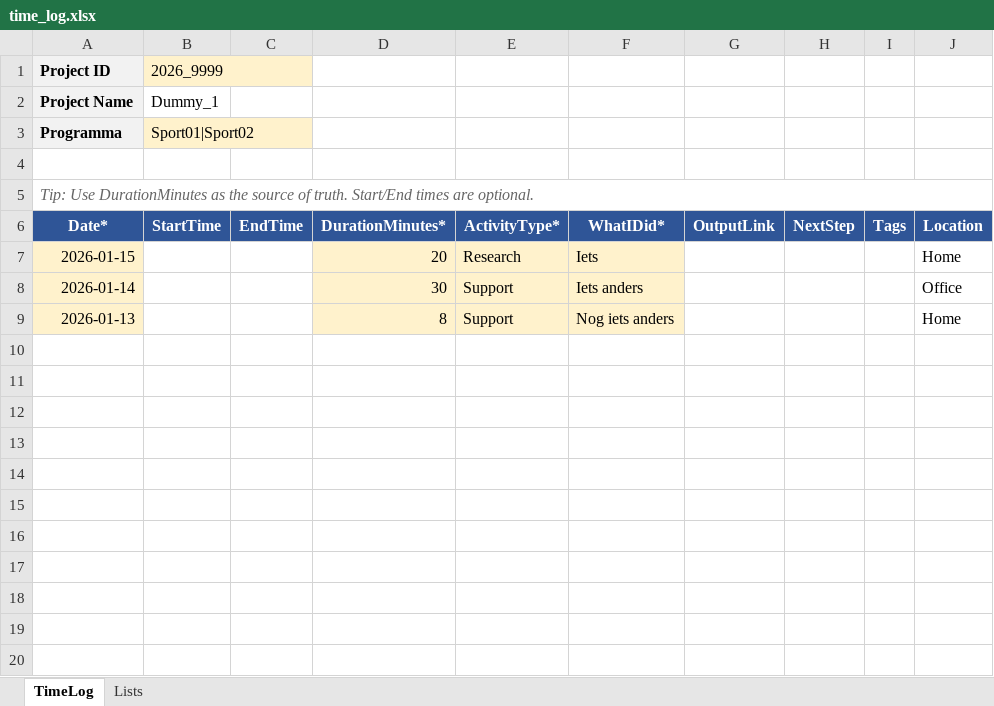
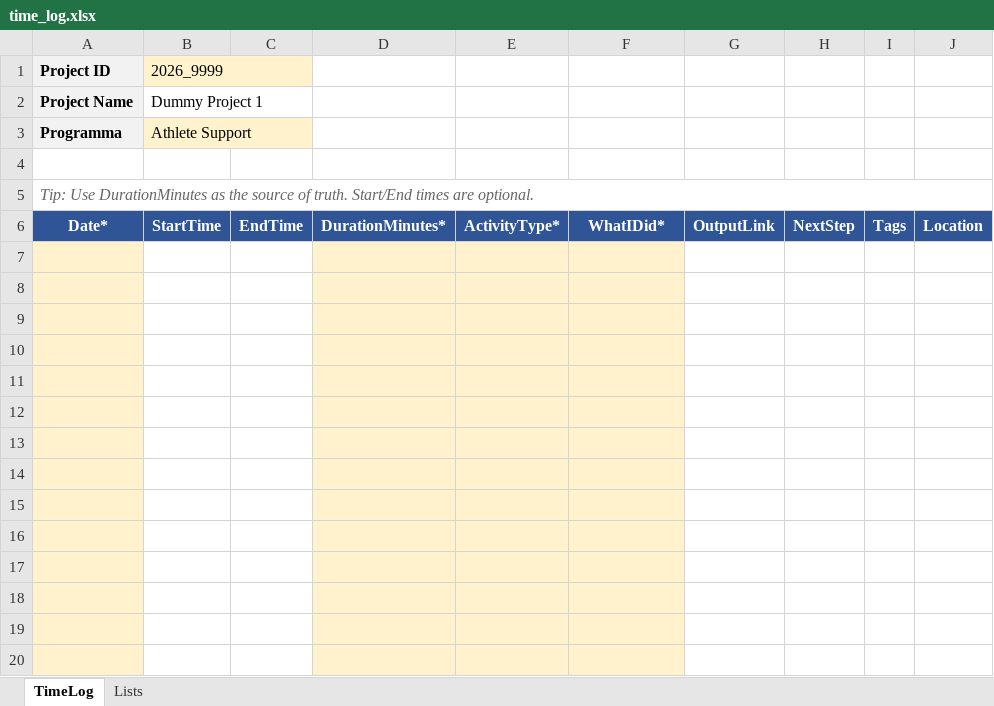
Before and after one commit to Rens88/Projexcellent, an Excel workbook: DummyProjecten/2026_9999_dummy_project_1/time_log.xlsx, sheet TimeLog, drawn as a sheet; only a part is shown; values as stored, in another font and other column widths than the file's, no borders; conditional formats and table styles not drawn; the diff covers the shown part only; the diff names each change by its address in the sheet, - before the commit and + after, or states it on an @@ line.

```diff
--- a/DummyProjecten/2026_9999_dummy_project_1/time_log.xlsx (sheet TimeLog)
+++ b/DummyProjecten/2026_9999_dummy_project_1/time_log.xlsx (sheet TimeLog)
-B2 (2026_9999): Dummy_1
+B2 (2026_9999): Dummy Project 1
-B3 (2026_9999): Sport01|Sport02
+B3 (2026_9999): Athlete Support
-row 7: 2026-01-15 |  |  | 20 | Research | Iets |  |  |  | Home
+row 7: (empty)
-row 8: 2026-01-14 |  |  | 30 | Support | Iets anders |  |  |  | Office
+row 8: (empty)
-row 9: 2026-01-13 |  |  | 8 | Support | Nog iets anders |  |  |  | Home
+row 9: (empty)
+row 10: (empty)
+row 11: (empty)
+row 12: (empty)
+row 13: (empty)
+row 14: (empty)
+row 15: (empty)
+row 16: (empty)
+row 17: (empty)
+row 18: (empty)
+row 19: (empty)
+row 20: (empty)
```
Also changed, not shown: 1054 added rows elsewhere in this sheet, DummyProjecten/2026_9996_dummy_project_4/time_log.xlsx, DummyProjecten/2026_9997_dummy_project_3/time_log.xlsx, 22 other files.
